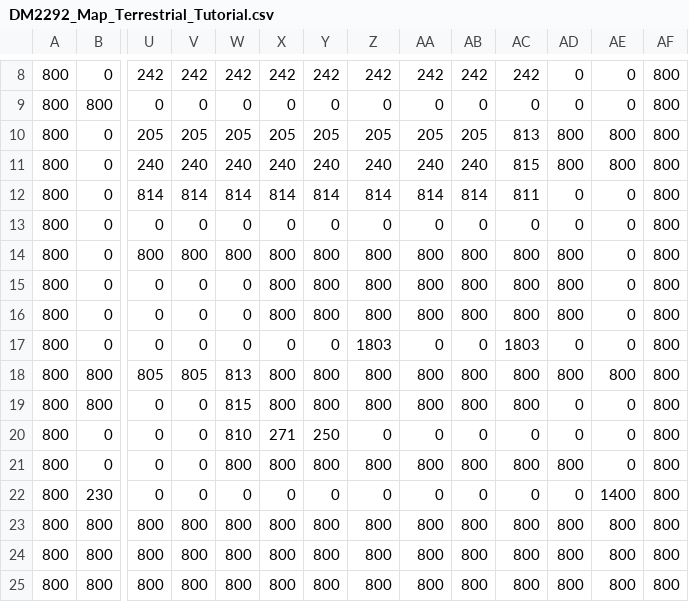
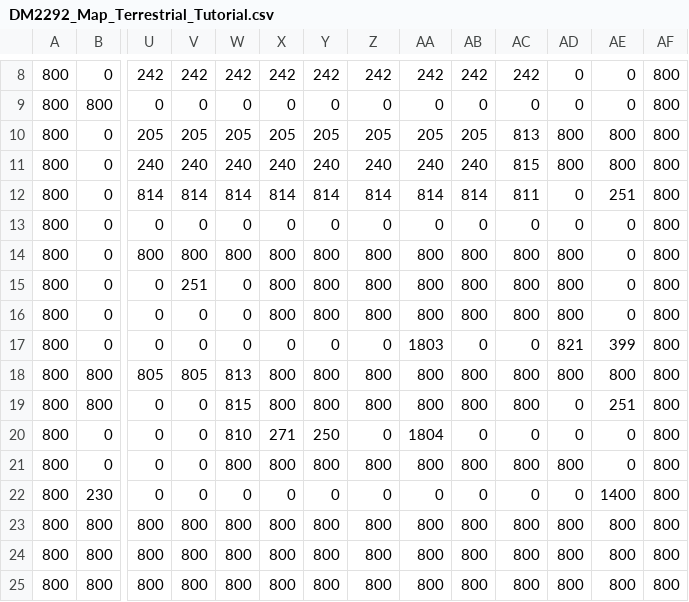
Before and after one commit to CHIA-QI-MING-JEREMY/DM2292-SP3, a CSV file: NYP_Framework/App/Maps/DM2292_Map_Terrestrial_Tutorial.csv, drawn as a sheet; only a part is shown, gaps mark what is left out; removed rows and columns are numbered as before the commit, all else as after; rows hold the shown columns only; the diff names each change by its address in the sheet, - before the commit and + after, or states it on an @@ line.

Commit message:
terrestrial tutorial final

```diff
--- a/NYP_Framework/App/Maps/DM2292_Map_Terrestrial_Tutorial.csv
+++ b/NYP_Framework/App/Maps/DM2292_Map_Terrestrial_Tutorial.csv
-AE12: 0
+AE12: 251
+row 15: 800 | 0 | 0 | 251 | 0 | 800 | 800 | 800 | 800 | 800 | 800 | 800 | 0 | 800
-row 16: 800 | 0 | 0 | 0 | 0 | 800 | 800 | 800 | 800 | 800 | 800 | 800 | 0 | 800
-Z17: 1803
+Z17: 0
-AA17: 0
+AA17: 1803
-AC17: 1803
+AC17: 0
-AD17: 0
+AD17: 821
-AE17: 0
+AE17: 399
-AE19: 0
+AE19: 251
-AA20: 0
+AA20: 1804
```
